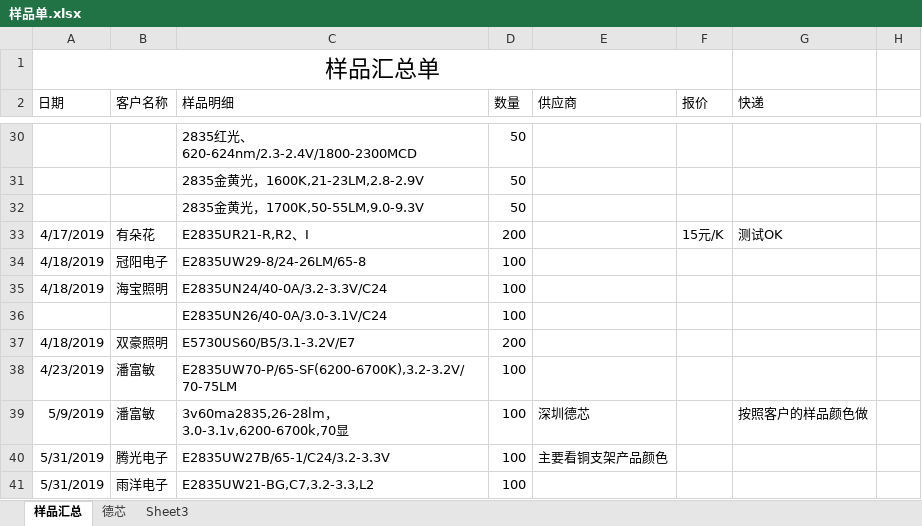
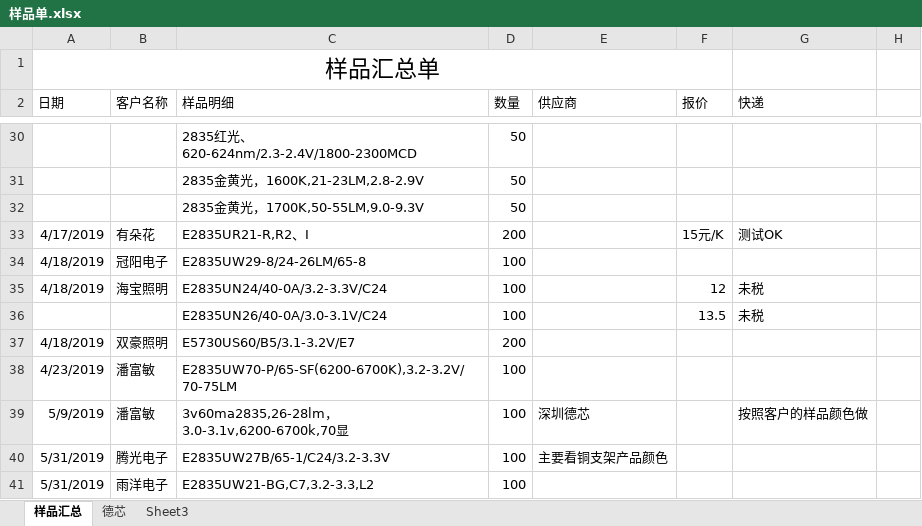
Before and after one commit to weinkym/zll, an Excel workbook: 季诚/样品单.xlsx, sheet 样品汇总, drawn as a sheet; only a part is shown, gaps mark what is left out; values as stored, in another font and other column widths than the file's, no borders; the diff names each change by its address in the sheet, - before the commit and + after, or states it on an @@ line.

```diff
--- a/季诚/样品单.xlsx (sheet 样品汇总)
+++ b/季诚/样品单.xlsx (sheet 样品汇总)
-F35 (报价): (empty)
+F35 (报价): 12
-G35:G36 (快递): (empty)
+G35:G36 (快递): 未税
-F36 (报价): (empty)
+F36 (报价): 13.5
```
Also changed, not shown: 20 other files.
